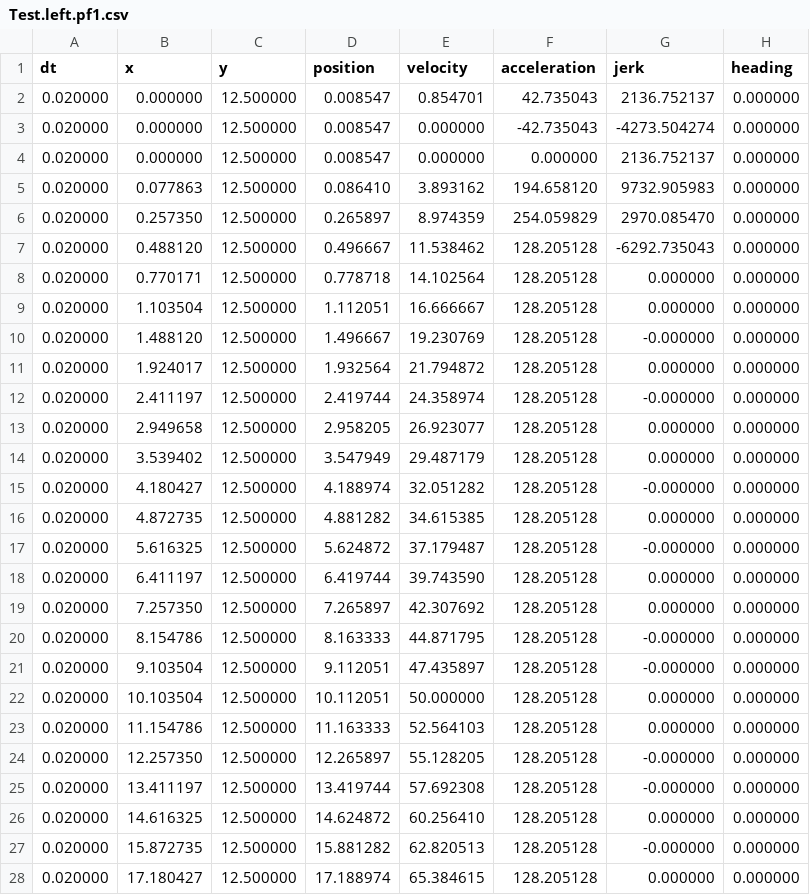
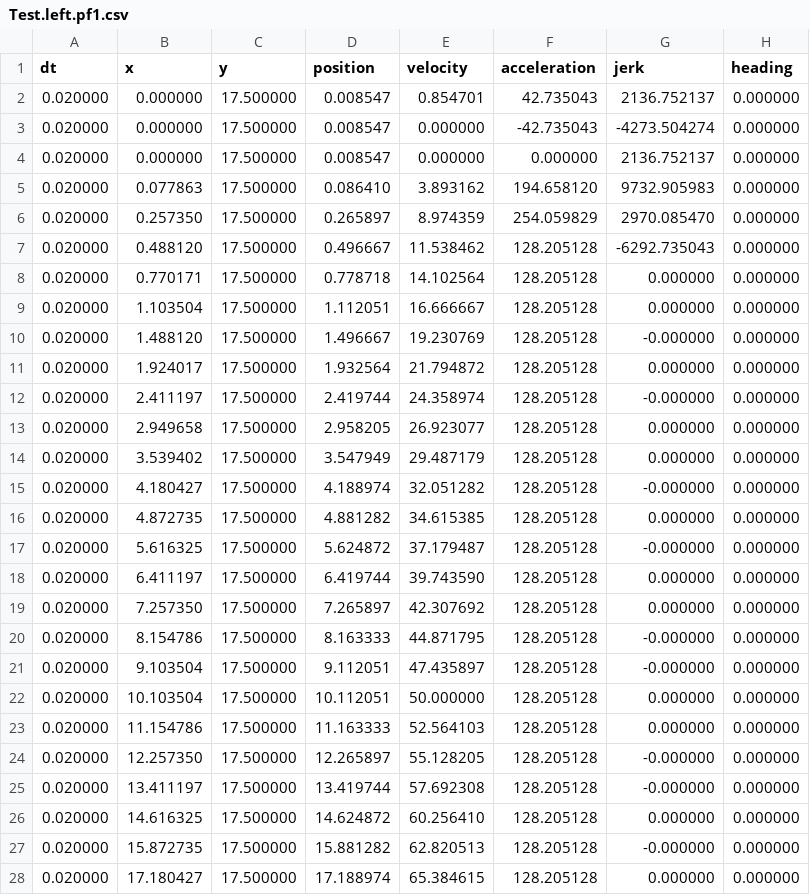
Before and after one commit to team294/FRC2019, a CSV file: src/main/deploy/paths/Test.left.pf1.csv, drawn as a sheet; only a part is shown; the diff covers the shown part only.

```diff
--- a/src/main/deploy/paths/Test.left.pf1.csv
+++ b/src/main/deploy/paths/Test.left.pf1.csv
@@ -1,28 +1,28 @@
 dt,x,y,position,velocity,acceleration,jerk,heading
-0.020000,0.000000,12.500000,0.008547,0.854701,42.735043,2136.752137,0.000000
-0.020000,0.000000,12.500000,0.008547,0.000000,-42.735043,-4273.504274,0.000000
-0.020000,0.000000,12.500000,0.008547,0.000000,0.000000,2136.752137,0.000000
-0.020000,0.077863,12.500000,0.086410,3.893162,194.658120,9732.905983,0.000000
-0.020000,0.257350,12.500000,0.265897,8.974359,254.059829,2970.085470,0.000000
-0.020000,0.488120,12.500000,0.496667,11.538462,128.205128,-6292.735043,0.000000
-0.020000,0.770171,12.500000,0.778718,14.102564,128.205128,0.000000,0.000000
-0.020000,1.103504,12.500000,1.112051,16.666667,128.205128,0.000000,0.000000
-0.020000,1.488120,12.500000,1.496667,19.230769,128.205128,-0.000000,0.000000
-0.020000,1.924017,12.500000,1.932564,21.794872,128.205128,0.000000,0.000000
-0.020000,2.411197,12.500000,2.419744,24.358974,128.205128,-0.000000,0.000000
-0.020000,2.949658,12.500000,2.958205,26.923077,128.205128,0.000000,0.000000
-0.020000,3.539402,12.500000,3.547949,29.487179,128.205128,0.000000,0.000000
-0.020000,4.180427,12.500000,4.188974,32.051282,128.205128,-0.000000,0.000000
-0.020000,4.872735,12.500000,4.881282,34.615385,128.205128,0.000000,0.000000
-0.020000,5.616325,12.500000,5.624872,37.179487,128.205128,-0.000000,0.000000
-0.020000,6.411197,12.500000,6.419744,39.743590,128.205128,0.000000,0.000000
-0.020000,7.257350,12.500000,7.265897,42.307692,128.205128,0.000000,0.000000
-0.020000,8.154786,12.500000,8.163333,44.871795,128.205128,-0.000000,0.000000
-0.020000,9.103504,12.500000,9.112051,47.435897,128.205128,-0.000000,0.000000
-0.020000,10.103504,12.500000,10.112051,50.000000,128.205128,0.000000,0.000000
-0.020000,11.154786,12.500000,11.163333,52.564103,128.205128,0.000000,0.000000
-0.020000,12.257350,12.500000,12.265897,55.128205,128.205128,-0.000000,0.000000
-0.020000,13.411197,12.500000,13.419744,57.692308,128.205128,-0.000000,0.000000
-0.020000,14.616325,12.500000,14.624872,60.256410,128.205128,0.000000,0.000000
-0.020000,15.872735,12.500000,15.881282,62.820513,128.205128,-0.000000,0.000000
-0.020000,17.180427,12.500000,17.188974,65.384615,128.205128,0.000000,0.000000
+0.020000,0.000000,17.500000,0.008547,0.854701,42.735043,2136.752137,0.000000
+0.020000,0.000000,17.500000,0.008547,0.000000,-42.735043,-4273.504274,0.000000
+0.020000,0.000000,17.500000,0.008547,0.000000,0.000000,2136.752137,0.000000
+0.020000,0.077863,17.500000,0.086410,3.893162,194.658120,9732.905983,0.000000
+0.020000,0.257350,17.500000,0.265897,8.974359,254.059829,2970.085470,0.000000
+0.020000,0.488120,17.500000,0.496667,11.538462,128.205128,-6292.735043,0.000000
+0.020000,0.770171,17.500000,0.778718,14.102564,128.205128,0.000000,0.000000
+0.020000,1.103504,17.500000,1.112051,16.666667,128.205128,0.000000,0.000000
+0.020000,1.488120,17.500000,1.496667,19.230769,128.205128,-0.000000,0.000000
+0.020000,1.924017,17.500000,1.932564,21.794872,128.205128,0.000000,0.000000
+0.020000,2.411197,17.500000,2.419744,24.358974,128.205128,-0.000000,0.000000
+0.020000,2.949658,17.500000,2.958205,26.923077,128.205128,0.000000,0.000000
+0.020000,3.539402,17.500000,3.547949,29.487179,128.205128,0.000000,0.000000
+0.020000,4.180427,17.500000,4.188974,32.051282,128.205128,-0.000000,0.000000
+0.020000,4.872735,17.500000,4.881282,34.615385,128.205128,0.000000,0.000000
+0.020000,5.616325,17.500000,5.624872,37.179487,128.205128,-0.000000,0.000000
+0.020000,6.411197,17.500000,6.419744,39.743590,128.205128,0.000000,0.000000
+0.020000,7.257350,17.500000,7.265897,42.307692,128.205128,0.000000,0.000000
+0.020000,8.154786,17.500000,8.163333,44.871795,128.205128,-0.000000,0.000000
+0.020000,9.103504,17.500000,9.112051,47.435897,128.205128,-0.000000,0.000000
+0.020000,10.103504,17.500000,10.112051,50.000000,128.205128,0.000000,0.000000
+0.020000,11.154786,17.500000,11.163333,52.564103,128.205128,0.000000,0.000000
+0.020000,12.257350,17.500000,12.265897,55.128205,128.205128,-0.000000,0.000000
+0.020000,13.411197,17.500000,13.419744,57.692308,128.205128,-0.000000,0.000000
+0.020000,14.616325,17.500000,14.624872,60.256410,128.205128,0.000000,0.000000
+0.020000,15.872735,17.500000,15.881282,62.820513,128.205128,-0.000000,0.000000
+0.020000,17.180427,17.500000,17.188974,65.384615,128.205128,0.000000,0.000000
```
Also changed, not shown: 101 edited cells elsewhere in this file, src/main/deploy/paths/Test.right.pf1.csv, 5 other files.
